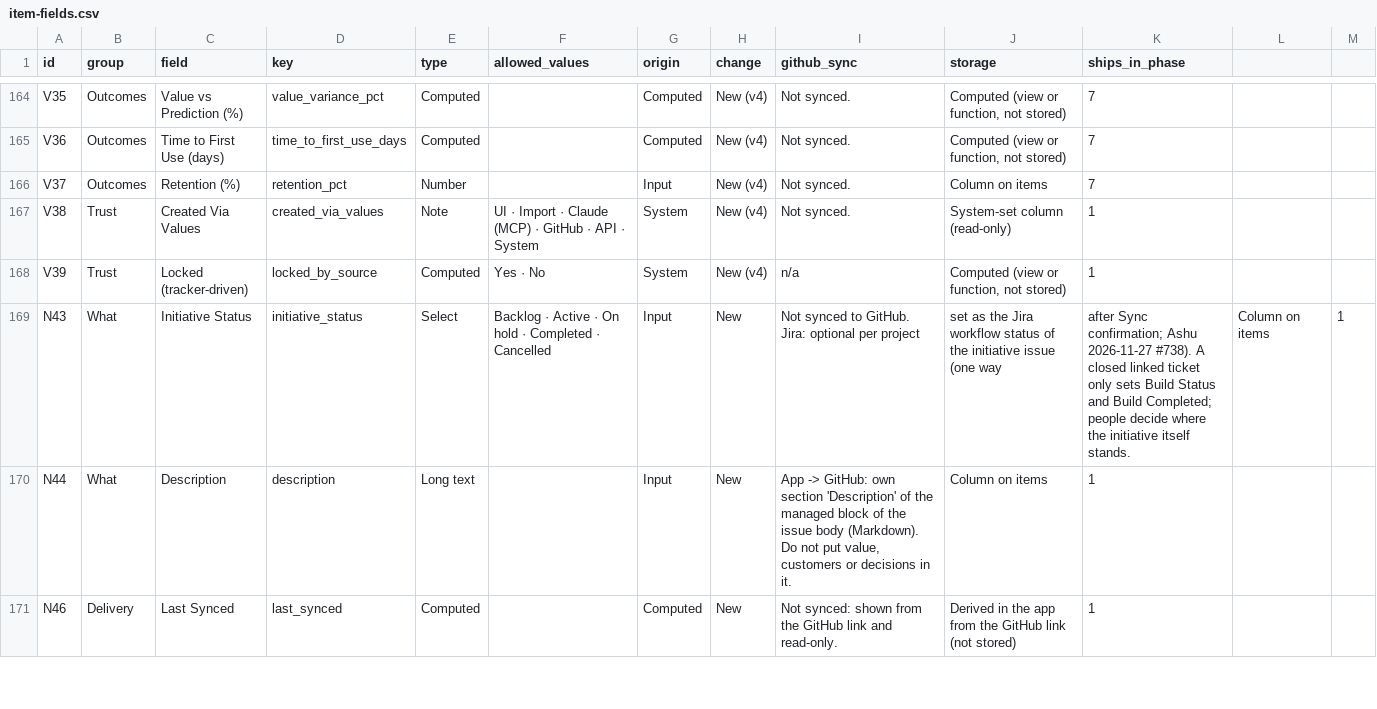
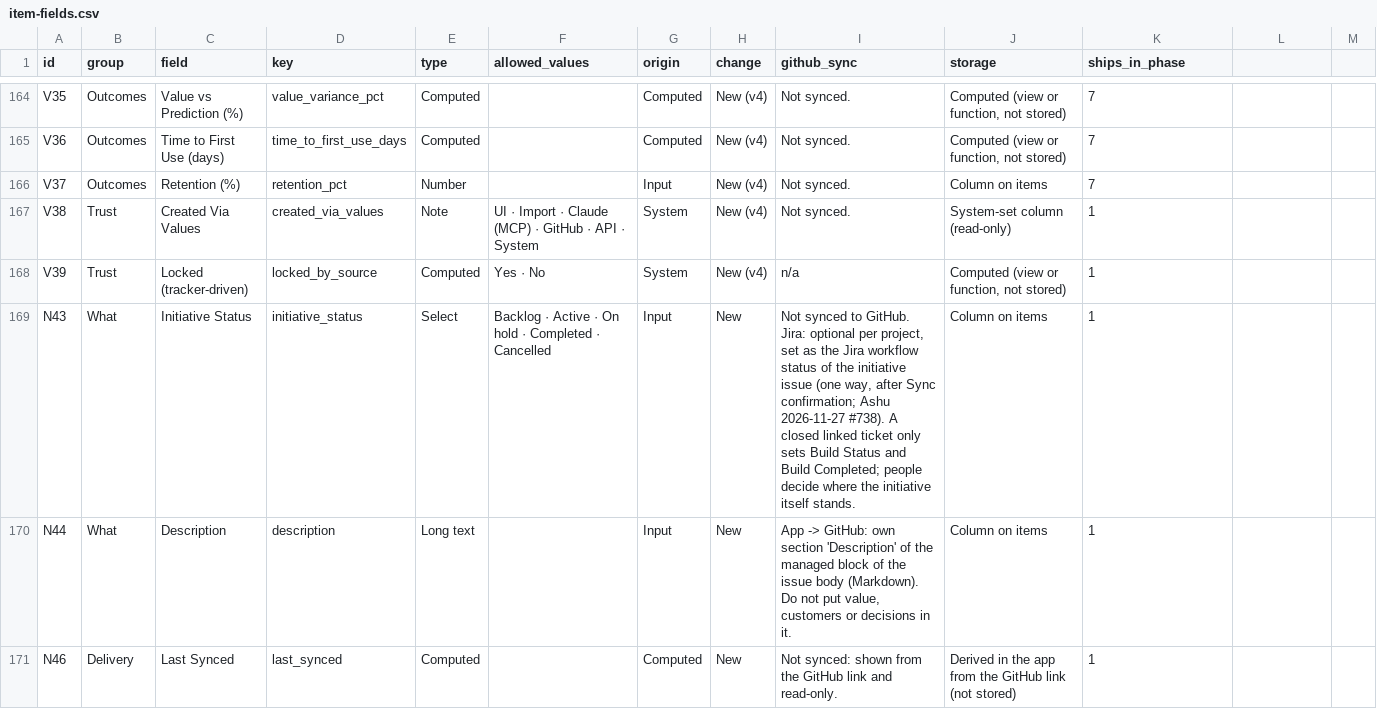
Before and after one commit to Product-Velocity/app, a CSV file: docs/reference/item-fields.csv, drawn as a sheet; only a part is shown, gaps mark what is left out.

```diff
--- a/docs/reference/item-fields.csv
+++ b/docs/reference/item-fields.csv
@@ -168,3 +168,3 @@ V38,Trust,Created Via Values,created_via_values,Note,UI · Import · Claude (MCP
 V39,Trust,Locked (tracker-driven),locked_by_source,Computed,Yes · No,System,New (v4),n/a,"Computed (view or function, not stored)",1
-N43,What,Initiative Status,initiative_status,Select,Backlog · Active · On hold · Completed · Cancelled,Input,New,Not synced to GitHub. Jira: optional per project, set as the Jira workflow status of the initiative issue (one way, after Sync confirmation; Ashu 2026-11-27 #738). A closed linked ticket only sets Build Status and Build Completed; people decide where the initiative itself stands.,Column on items,1
+N43,What,Initiative Status,initiative_status,Select,Backlog · Active · On hold · Completed · Cancelled,Input,New,"Not synced to GitHub. Jira: optional per project, set as the Jira workflow status of the initiative issue (one way, after Sync confirmation; Ashu 2026-11-27 #738). A closed linked ticket only sets Build Status and Build Completed; people decide where the initiative itself stands.",Column on items,1
 N44,What,Description,description,Long text,,Input,New,"App -> GitHub: own section 'Description' of the managed block of the issue body (Markdown). Do not put value, customers or decisions in it.",Column on items,1
```
